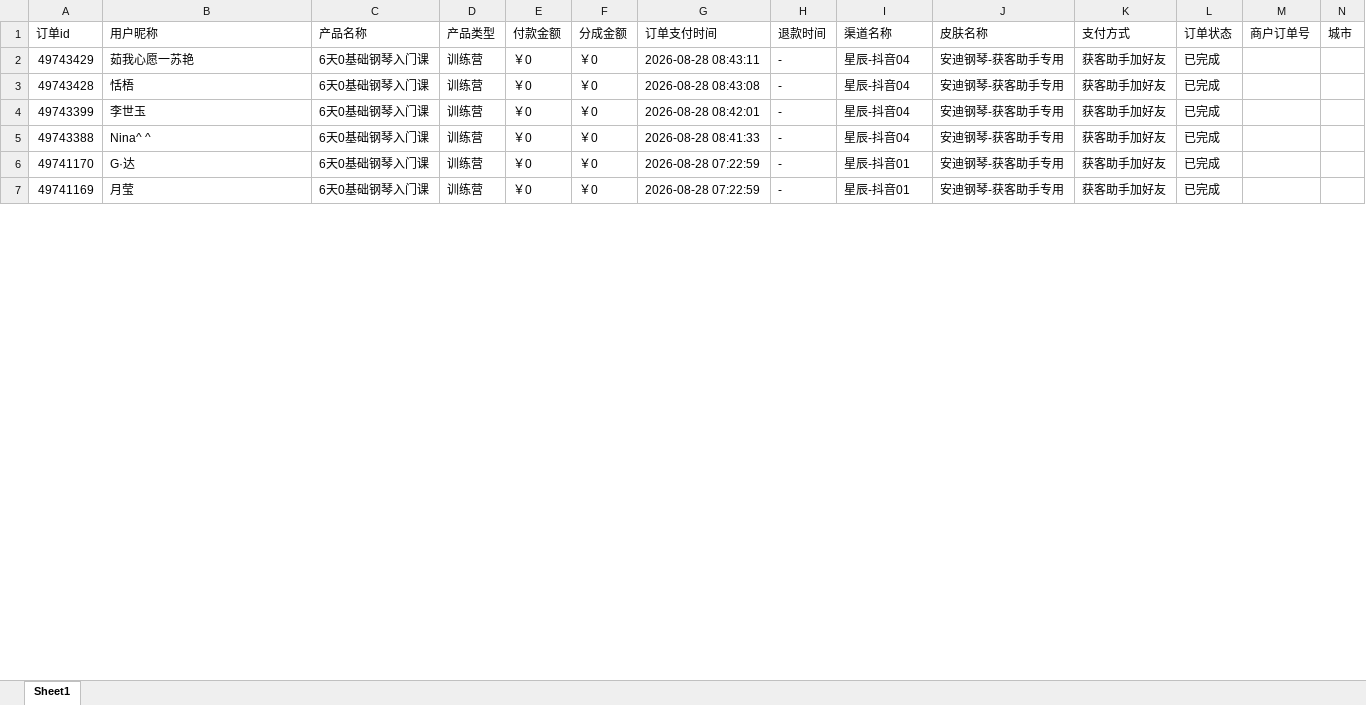
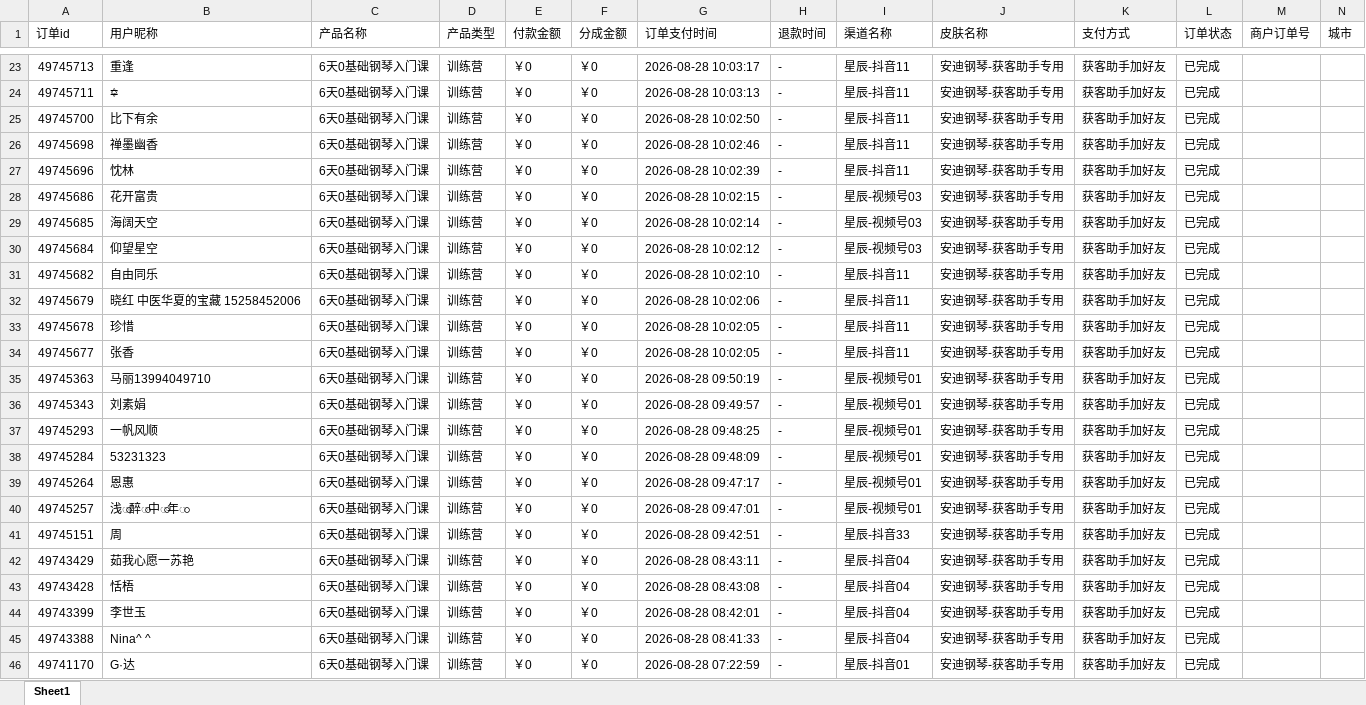
Before and after one commit to JNC121314/jianzhi-dashboard, an Excel workbook: data/exports/抖音/dist_order_2026-08-28.xlsx, sheet Sheet1, drawn as a sheet; only a part is shown, gaps mark what is left out; the shorter side is filled out with more unchanged rows; values as stored, in another font and other column widths than the file's, no borders; the diff covers the shown part only; the diff names each change by its address in the sheet, - before the commit and + after, or states it on an @@ line.

```diff
--- a/data/exports/抖音/dist_order_2026-08-28.xlsx (sheet Sheet1)
+++ b/data/exports/抖音/dist_order_2026-08-28.xlsx (sheet Sheet1)
+row 23: 49745713 | 重逢 | 6天0基础钢琴入门课 | 训练营 | ￥0 | ￥0 | 2026-08-28 10:03:17 | - | 星辰-抖音11 | 安迪钢琴-获客助手专用 | 获客助手加好友 | 已完成
+row 24: 49745711 | 🔯 | 6天0基础钢琴入门课 | 训练营 | ￥0 | ￥0 | 2026-08-28 10:03:13 | - | 星辰-抖音11 | 安迪钢琴-获客助手专用 | 获客助手加好友 | 已完成
+row 25: 49745700 | 比下有余 | 6天0基础钢琴入门课 | 训练营 | ￥0 | ￥0 | 2026-08-28 10:02:50 | - | 星辰-抖音11 | 安迪钢琴-获客助手专用 | 获客助手加好友 | 已完成
+row 26: 49745698 | 禅墨幽香 | 6天0基础钢琴入门课 | 训练营 | ￥0 | ￥0 | 2026-08-28 10:02:46 | - | 星辰-抖音11 | 安迪钢琴-获客助手专用 | 获客助手加好友 | 已完成
+row 27: 49745696 | 忱林 | 6天0基础钢琴入门课 | 训练营 | ￥0 | ￥0 | 2026-08-28 10:02:39 | - | 星辰-抖音11 | 安迪钢琴-获客助手专用 | 获客助手加好友 | 已完成
+row 28: 49745686 | 花开富贵 | 6天0基础钢琴入门课 | 训练营 | ￥0 | ￥0 | 2026-08-28 10:02:15 | - | 星辰-视频号03 | 安迪钢琴-获客助手专用 | 获客助手加好友 | 已完成
+row 29: 49745685 | 海阔天空 | 6天0基础钢琴入门课 | 训练营 | ￥0 | ￥0 | 2026-08-28 10:02:14 | - | 星辰-视频号03 | 安迪钢琴-获客助手专用 | 获客助手加好友 | 已完成
+row 30: 49745684 | 仰望星空 | 6天0基础钢琴入门课 | 训练营 | ￥0 | ￥0 | 2026-08-28 10:02:12 | - | 星辰-视频号03 | 安迪钢琴-获客助手专用 | 获客助手加好友 | 已完成
+row 31: 49745682 | 自由同乐 | 6天0基础钢琴入门课 | 训练营 | ￥0 | ￥0 | 2026-08-28 10:02:10 | - | 星辰-抖音11 | 安迪钢琴-获客助手专用 | 获客助手加好友 | 已完成
+row 32: 49745679 | 晓红 中医华夏的宝藏 15258452006 | 6天0基础钢琴入门课 | 训练营 | ￥0 | ￥0 | 2026-08-28 10:02:06 | - | 星辰-抖音11 | 安迪钢琴-获客助手专用 | 获客助手加好友 | 已完成
+row 33: 49745678 | 珍惜 | 6天0基础钢琴入门课 | 训练营 | ￥0 | ￥0 | 2026-08-28 10:02:05 | - | 星辰-抖音11 | 安迪钢琴-获客助手专用 | 获客助手加好友 | 已完成
+row 34: 49745677 | 张香 | 6天0基础钢琴入门课 | 训练营 | ￥0 | ￥0 | 2026-08-28 10:02:05 | - | 星辰-抖音11 | 安迪钢琴-获客助手专用 | 获客助手加好友 | 已完成
+row 35: 49745363 | 马丽13994049710 | 6天0基础钢琴入门课 | 训练营 | ￥0 | ￥0 | 2026-08-28 09:50:19 | - | 星辰-视频号01 | 安迪钢琴-获客助手专用 | 获客助手加好友 | 已完成
+row 36: 49745343 | 刘素娟 | 6天0基础钢琴入门课 | 训练营 | ￥0 | ￥0 | 2026-08-28 09:49:57 | - | 星辰-视频号01 | 安迪钢琴-获客助手专用 | 获客助手加好友 | 已完成
+row 37: 49745293 | 一帆风顺 | 6天0基础钢琴入门课 | 训练营 | ￥0 | ￥0 | 2026-08-28 09:48:25 | - | 星辰-视频号01 | 安迪钢琴-获客助手专用 | 获客助手加好友 | 已完成
+row 38: 49745284 | 53231323 | 6天0基础钢琴入门课 | 训练营 | ￥0 | ￥0 | 2026-08-28 09:48:09 | - | 星辰-视频号01 | 安迪钢琴-获客助手专用 | 获客助手加好友 | 已完成
+row 39: 49745264 | 恩惠 | 6天0基础钢琴入门课 | 训练营 | ￥0 | ￥0 | 2026-08-28 09:47:17 | - | 星辰-视频号01 | 安迪钢琴-获客助手专用 | 获客助手加好友 | 已完成
+row 40: 49745257 | 浅⃘醉⃘中⃘年⃘ | 6天0基础钢琴入门课 | 训练营 | ￥0 | ￥0 | 2026-08-28 09:47:01 | - | 星辰-视频号01 | 安迪钢琴-获客助手专用 | 获客助手加好友 | 已完成
+row 41: 49745151 | 周 | 6天0基础钢琴入门课 | 训练营 | ￥0 | ￥0 | 2026-08-28 09:42:51 | - | 星辰-抖音33 | 安迪钢琴-获客助手专用 | 获客助手加好友 | 已完成
```
Also changed, not shown: 21 added rows and 1 edited cell elsewhere in this sheet, data/exports/严总/dist_order_2026-08-28.xlsx, data/exports/王颖瑜伽/dist_order_2026-08-28.xlsx, 6 other files.
